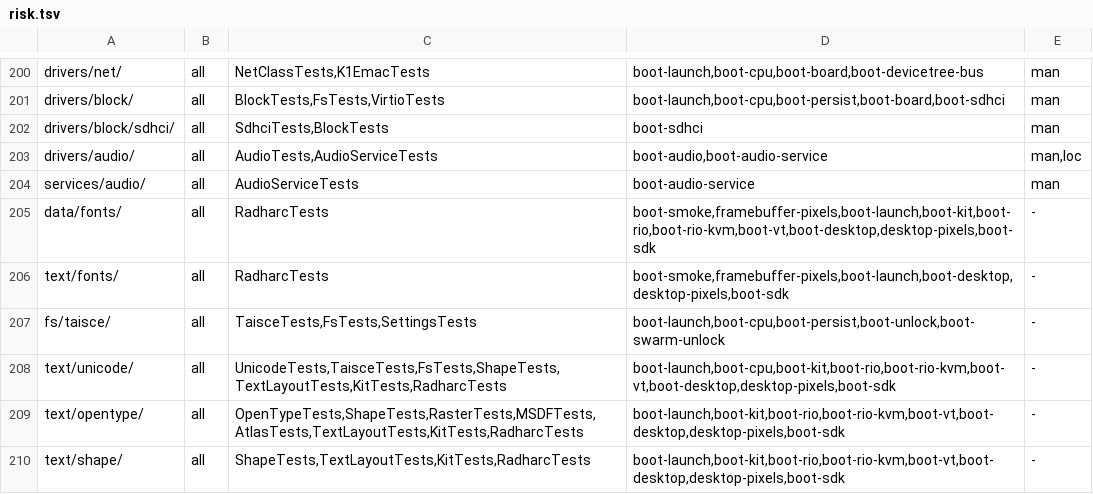
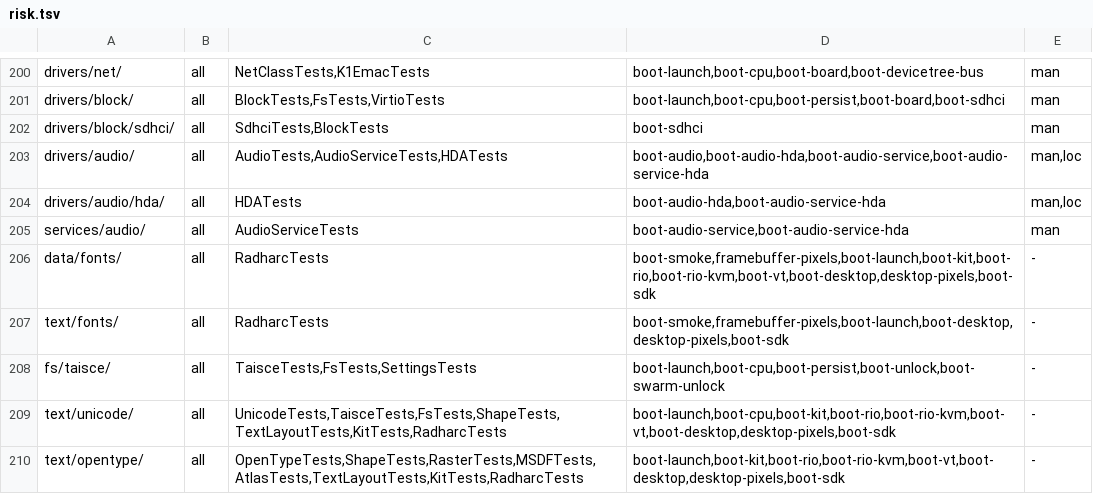
Before and after one commit to JamesKane/VectraOS, a TSV file: docs/risk.tsv, drawn as a sheet; only a part is shown, gaps mark what is left out; the shorter side is filled out with more unchanged rows.

```diff
--- a/docs/risk.tsv
+++ b/docs/risk.tsv
@@ -202,4 +202,5 @@ drivers/block/	all	BlockTests,FsTests,VirtioTests	boot-launch,boot-cpu,boot-pers
 drivers/block/sdhci/	all	SdhciTests,BlockTests	boot-sdhci	man
-drivers/audio/	all	AudioTests,AudioServiceTests	boot-audio,boot-audio-service	man,loc
-services/audio/	all	AudioServiceTests	boot-audio-service	man
+drivers/audio/	all	AudioTests,AudioServiceTests,HDATests	boot-audio,boot-audio-hda,boot-audio-service,boot-audio-service-hda	man,loc
+drivers/audio/hda/	all	HDATests	boot-audio-hda,boot-audio-service-hda	man,loc
+services/audio/	all	AudioServiceTests	boot-audio-service,boot-audio-service-hda	man
 data/fonts/	all	RadharcTests	boot-smoke,framebuffer-pixels,boot-launch,boot-kit,boot-rio,boot-rio-kvm,boot-vt,boot-desktop,desktop-pixels,boot-sdk	-
```
Also changed, not shown: docs/hardware/support.tsv, docs/unsafe.tsv, 19 other files.
